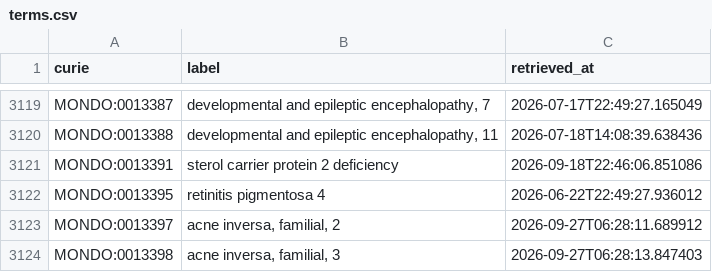
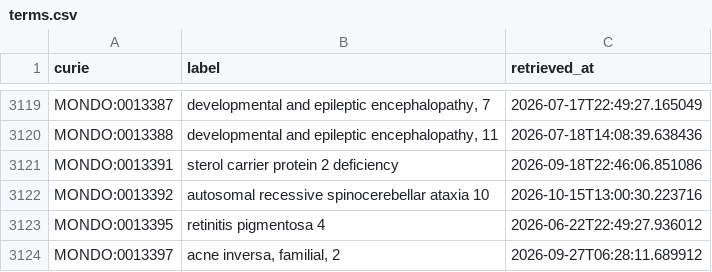
Before and after one commit to AnastasiyaKuznetsova/dismech, a CSV file: cache/mondo/terms.csv, drawn as a sheet; only a part is shown, gaps mark what is left out; the shorter side is filled out with more unchanged rows; the diff names each change by its address in the sheet, - before the commit and + after, or states it on an @@ line.

```diff
--- a/cache/mondo/terms.csv
+++ b/cache/mondo/terms.csv
+row 3122: MONDO:0013392 | autosomal recessive spinocerebellar ataxia 10 | 2026-10-15T13:00:30.223716
```
Also changed, not shown: cache/enums/diseaseterm_b84b03ef2175.csv, cache/enums/phenotypeterm_939f99dde0f5.csv, 32 other files.
